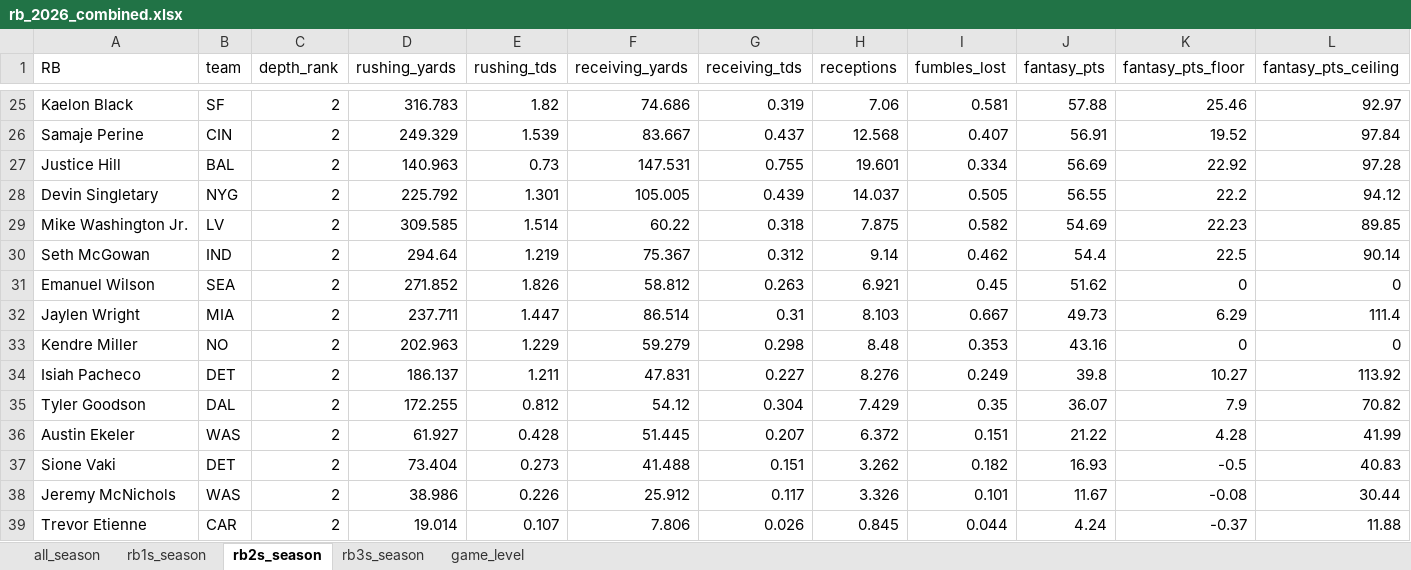
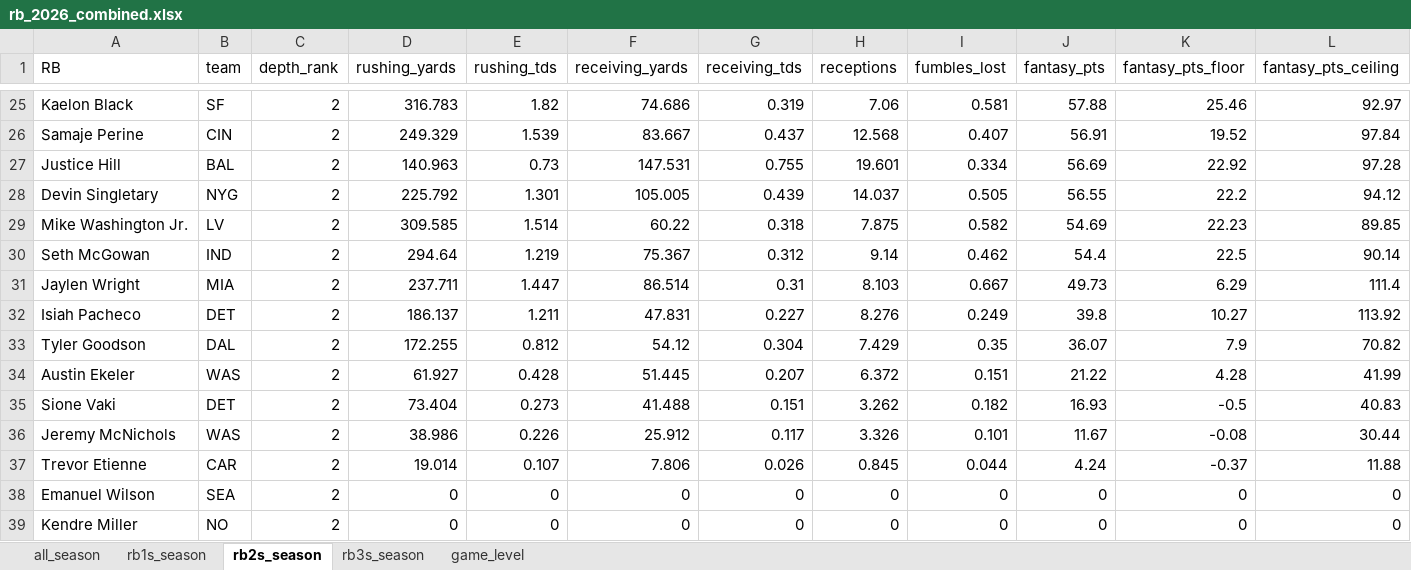
Before and after one commit to egomaniacsfantasy/lineup-lab, an Excel workbook: projections/rb_2026_combined.xlsx, sheet rb2s_season, drawn as a sheet; only a part is shown, gaps mark what is left out; values as stored, in another font and other column widths than the file's, no borders; removed rows and columns are numbered as before the commit, all else as after; rows hold the shown columns only; the diff names each change by its address in the sheet, - before the commit and + after, or states it on an @@ line.

```diff
--- a/projections/rb_2026_combined.xlsx (sheet rb2s_season)
+++ b/projections/rb_2026_combined.xlsx (sheet rb2s_season)
-row 31: Emanuel Wilson | SEA | 2 | 271.852 | 1.826 | 58.812 | 0.263 | 6.921 | 0.45 | 51.62 | 0 | 0
-row 33: Kendre Miller | NO | 2 | 202.963 | 1.229 | 59.279 | 0.298 | 8.48 | 0.353 | 43.16 | 0 | 0
+row 38: Emanuel Wilson | SEA | 2 | 0 | 0 | 0 | 0 | 0 | 0 | 0 | 0 | 0
+row 39: Kendre Miller | NO | 2 | 0 | 0 | 0 | 0 | 0 | 0 | 0 | 0 | 0
```
Also changed, not shown: sheet all_season, sheet rb3s_season, sheet rb1s_season.
